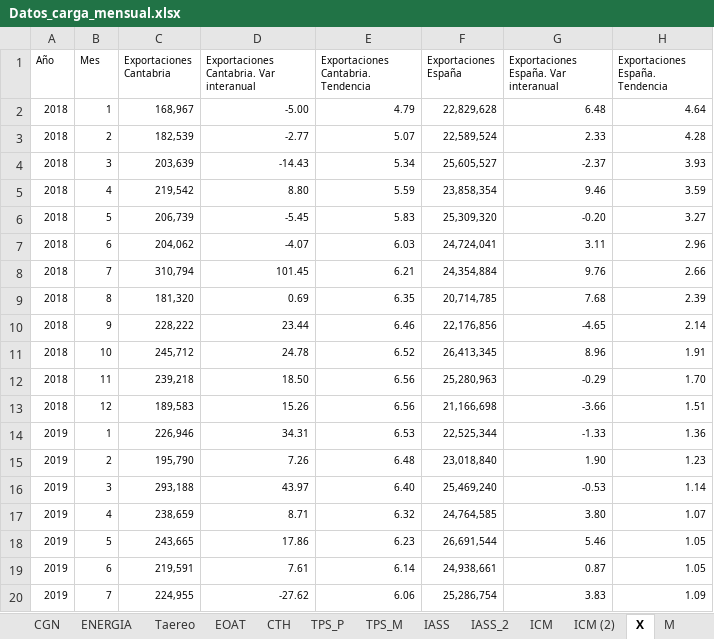
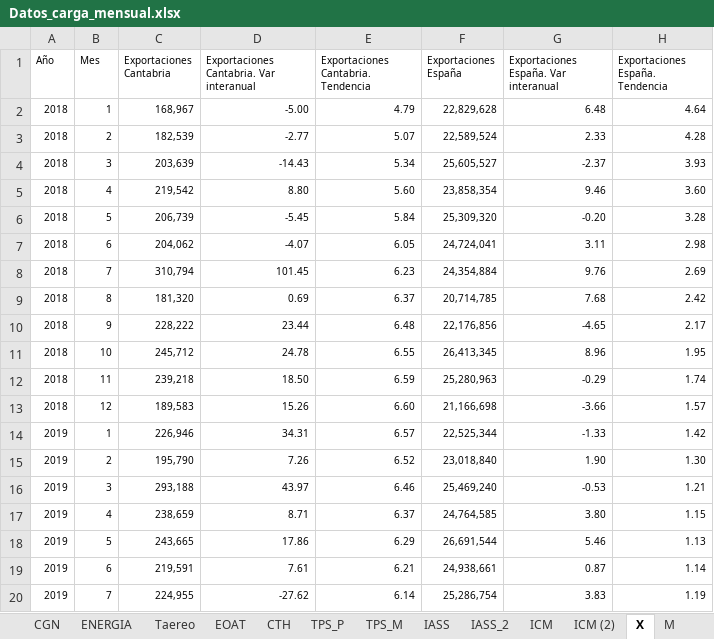
Before and after one commit to icane/economic-indicators, an Excel workbook: etl/data/input/Datos_carga_mensual.xlsx, sheet X, drawn as a sheet; only a part is shown; values as stored, in another font and other column widths than the file's, no borders; the diff covers the shown part only; the diff names each change by its address in the sheet, - before the commit and + after, or states it on an @@ line.

```diff
--- a/etl/data/input/Datos_carga_mensual.xlsx (sheet X)
+++ b/etl/data/input/Datos_carga_mensual.xlsx (sheet X)
-E5: 5.59
+E5: 5.60
-H5 (Exportaciones España. Tendencia): 3.59
+H5 (Exportaciones España. Tendencia): 3.60
-E6: 5.83
+E6: 5.84
-H6 (Exportaciones España. Tendencia): 3.27
+H6 (Exportaciones España. Tendencia): 3.28
-E7: 6.03
+E7: 6.05
-H7 (Exportaciones España. Tendencia): 2.96
+H7 (Exportaciones España. Tendencia): 2.98
-E8: 6.21
+E8: 6.23
-H8 (Exportaciones España. Tendencia): 2.66
+H8 (Exportaciones España. Tendencia): 2.69
-E9: 6.35
+E9: 6.37
-H9 (Exportaciones España. Tendencia): 2.39
+H9 (Exportaciones España. Tendencia): 2.42
-E10: 6.46
+E10: 6.48
-H10 (Exportaciones España. Tendencia): 2.14
+H10 (Exportaciones España. Tendencia): 2.17
-E11: 6.52
+E11: 6.55
-H11 (Exportaciones España. Tendencia): 1.91
+H11 (Exportaciones España. Tendencia): 1.95
-E12: 6.56
+E12: 6.59
-H12 (Exportaciones España. Tendencia): 1.70
+H12 (Exportaciones España. Tendencia): 1.74
-E13: 6.56
+E13: 6.60
-H13 (Exportaciones España. Tendencia): 1.51
+H13 (Exportaciones España. Tendencia): 1.57
-E14: 6.53
+E14: 6.57
-H14 (Exportaciones España. Tendencia): 1.36
+H14 (Exportaciones España. Tendencia): 1.42
-E15: 6.48
+E15: 6.52
-H15 (Exportaciones España. Tendencia): 1.23
+H15 (Exportaciones España. Tendencia): 1.30
-E16: 6.40
+E16: 6.46
-H16 (Exportaciones España. Tendencia): 1.14
+H16 (Exportaciones España. Tendencia): 1.21
-E17: 6.32
+E17: 6.37
-H17 (Exportaciones España. Tendencia): 1.07
+H17 (Exportaciones España. Tendencia): 1.15
-E18: 6.23
+E18: 6.29
-H18 (Exportaciones España. Tendencia): 1.05
+H18 (Exportaciones España. Tendencia): 1.13
-E19: 6.14
+E19: 6.21
-H19 (Exportaciones España. Tendencia): 1.05
+H19 (Exportaciones España. Tendencia): 1.14
-E20: 6.06
+E20: 6.14
-H20 (Exportaciones España. Tendencia): 1.09
+H20 (Exportaciones España. Tendencia): 1.19
```
Also changed, not shown: 1 added row and 106 edited cells elsewhere in this sheet, sheet SALDO, sheet M, sheet PRD_G, sheet ENERGIA, sheet TCOBER, sheet Emp_ju, 1 more sheet, 16 other files.
